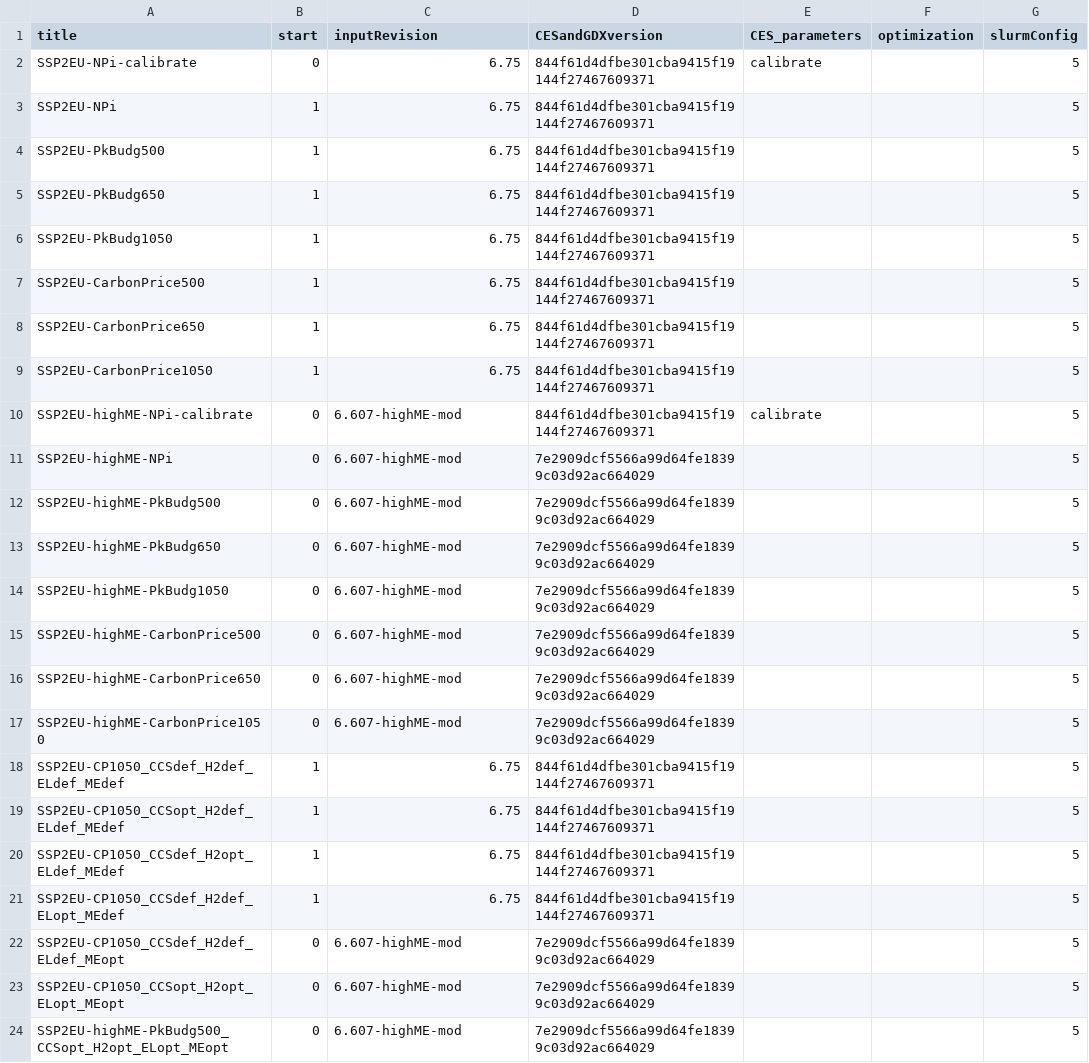
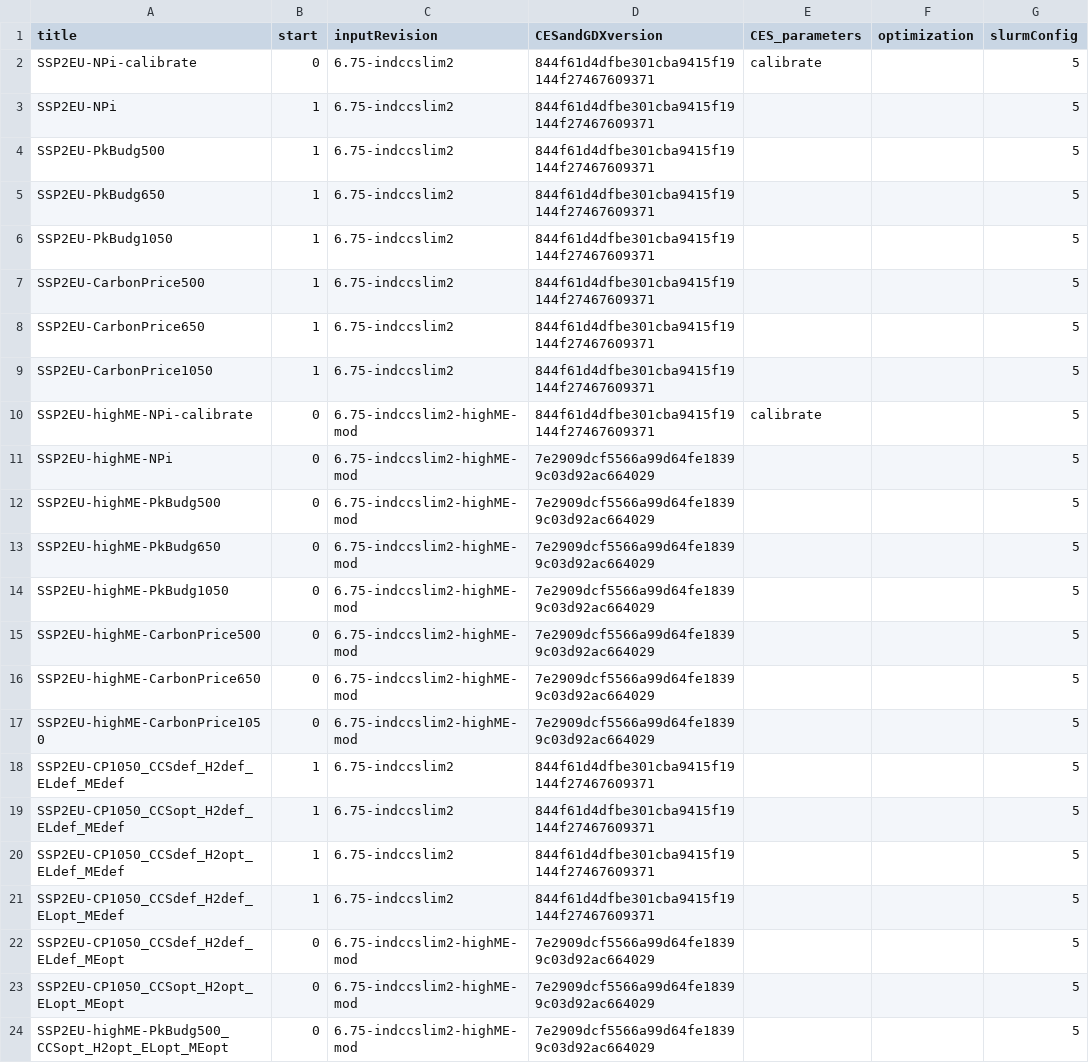
Before and after one commit to 0UmfHxcvx5J7JoaOhFSs5mncnisTJJ6q/remind, a CSV file: config/sc_B.csv, drawn as a sheet; only a part is shown; the diff names each change by its address in the sheet, - before the commit and + after, or states it on an @@ line.

Commit message:
update input data revision; explicit switch for industry CCS cap limit parameterisation

```diff
--- a/config/sc_B.csv
+++ b/config/sc_B.csv
-C2:C9 (inputRevision): 6.75
+C2:C9 (inputRevision): 6.75-indccslim2
-C10:C17 (inputRevision): 6.607-highME-mod
+C10:C17 (inputRevision): 6.75-indccslim2-highME-mod
-C18:C21 (inputRevision): 6.75
+C18:C21 (inputRevision): 6.75-indccslim2
-C22:C24 (inputRevision): 6.607-highME-mod
+C22:C24 (inputRevision): 6.75-indccslim2-highME-mod
```
Also changed, not shown: 3 other files.
